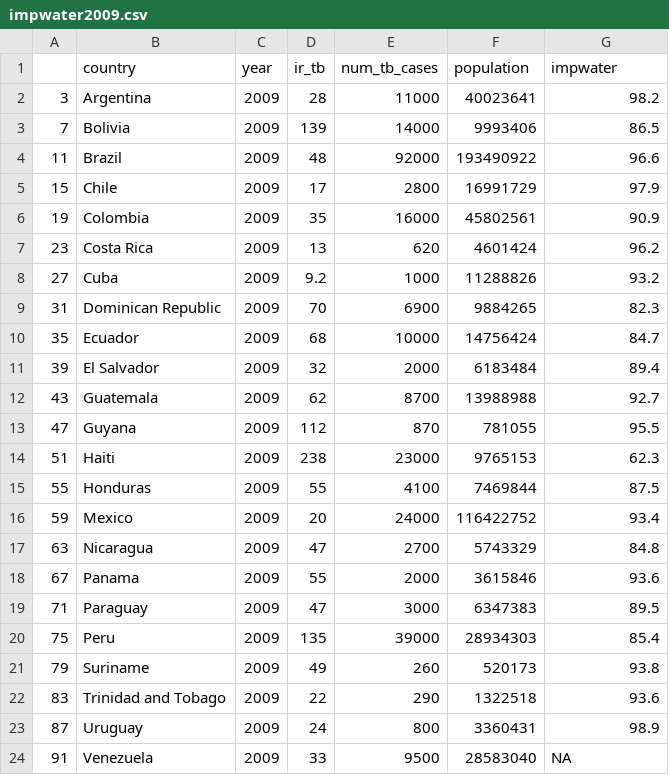
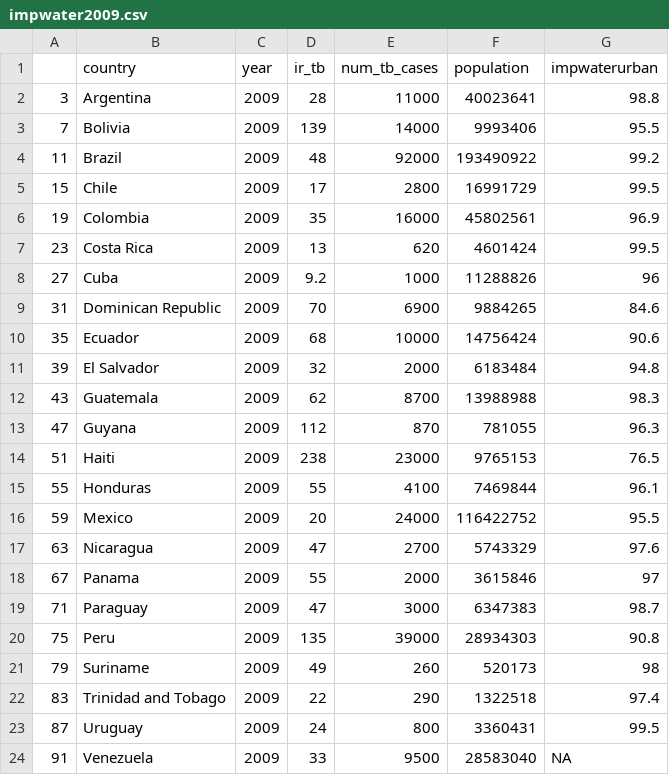
Before and after one commit to cmunayco/health_inequality, a CSV file: impwater2009.csv, drawn as a sheet.

```diff
--- a/impwater2009.csv
+++ b/impwater2009.csv
@@ -1,24 +1,24 @@
-"","country","year","ir_tb","num_tb_cases","population","impwater"
-"3","Argentina",2009,28,11000,40023641,98.2
-"7","Bolivia",2009,139,14000,9993406,86.5
-"11","Brazil",2009,48,92000,193490922,96.6
-"15","Chile",2009,17,2800,16991729,97.9
-"19","Colombia",2009,35,16000,45802561,90.9
-"23","Costa Rica",2009,13,620,4601424,96.2
-"27","Cuba",2009,9.2,1000,11288826,93.2
-"31","Dominican Republic",2009,70,6900,9884265,82.3
-"35","Ecuador",2009,68,10000,14756424,84.7
-"39","El Salvador",2009,32,2000,6183484,89.4
-"43","Guatemala",2009,62,8700,13988988,92.7
-"47","Guyana",2009,112,870,781055,95.5
-"51","Haiti",2009,238,23000,9765153,62.3
-"55","Honduras",2009,55,4100,7469844,87.5
-"59","Mexico",2009,20,24000,116422752,93.4
-"63","Nicaragua",2009,47,2700,5743329,84.8
-"67","Panama",2009,55,2000,3615846,93.6
-"71","Paraguay",2009,47,3000,6347383,89.5
-"75","Peru",2009,135,39000,28934303,85.4
-"79","Suriname",2009,49,260,520173,93.8
-"83","Trinidad and Tobago",2009,22,290,1322518,93.6
-"87","Uruguay",2009,24,800,3360431,98.9
+"","country","year","ir_tb","num_tb_cases","population","impwaterurban"
+"3","Argentina",2009,28,11000,40023641,98.8
+"7","Bolivia",2009,139,14000,9993406,95.5
+"11","Brazil",2009,48,92000,193490922,99.2
+"15","Chile",2009,17,2800,16991729,99.5
+"19","Colombia",2009,35,16000,45802561,96.9
+"23","Costa Rica",2009,13,620,4601424,99.5
+"27","Cuba",2009,9.2,1000,11288826,96
+"31","Dominican Republic",2009,70,6900,9884265,84.6
+"35","Ecuador",2009,68,10000,14756424,90.6
+"39","El Salvador",2009,32,2000,6183484,94.8
+"43","Guatemala",2009,62,8700,13988988,98.3
+"47","Guyana",2009,112,870,781055,96.3
+"51","Haiti",2009,238,23000,9765153,76.5
+"55","Honduras",2009,55,4100,7469844,96.1
+"59","Mexico",2009,20,24000,116422752,95.5
+"63","Nicaragua",2009,47,2700,5743329,97.6
+"67","Panama",2009,55,2000,3615846,97
+"71","Paraguay",2009,47,3000,6347383,98.7
+"75","Peru",2009,135,39000,28934303,90.8
+"79","Suriname",2009,49,260,520173,98
+"83","Trinidad and Tobago",2009,22,290,1322518,97.4
+"87","Uruguay",2009,24,800,3360431,99.5
 "91","Venezuela",2009,33,9500,28583040,NA
```
Also changed, not shown: impwater2000.csv, impwater2005.csv, 2 other files.
